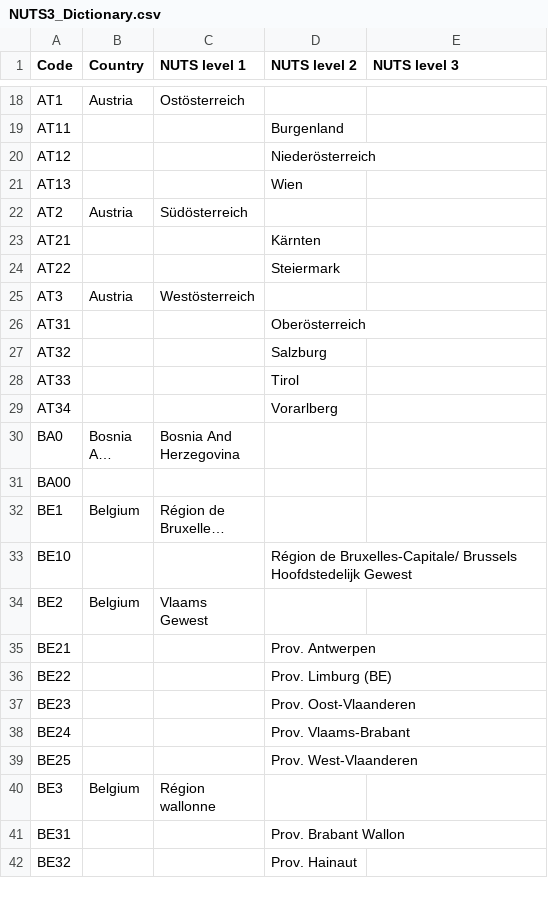
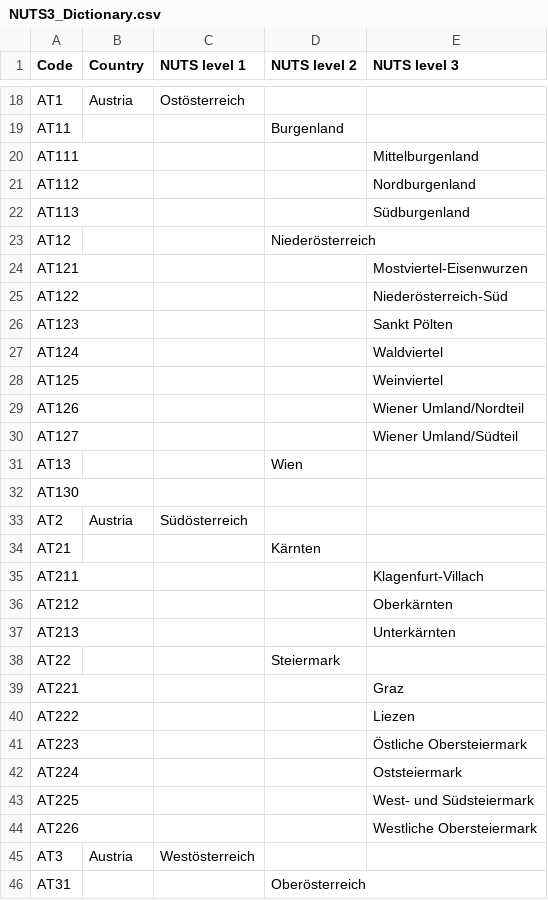
Before and after one commit to openENTRANCE/Model-linkage-Legacy, a CSV file: Region/NUTS3_Dictionary.csv, drawn as a sheet; only a part is shown, gaps mark what is left out; the shorter side is filled out with more unchanged rows; long unchanged cells end in …; the diff names each change by its address in the sheet, - before the commit and + after, or states it on an @@ line.

Commit message:
Update NUTS3_Dictionary.csv

```diff
--- a/Region/NUTS3_Dictionary.csv
+++ b/Region/NUTS3_Dictionary.csv
+row 20: AT111 |  |  |  | Mittelburgenland
+row 21: AT112 |  |  |  | Nordburgenland
+row 22: AT113 |  |  |  | Südburgenland
+row 24: AT121 |  |  |  | Mostviertel-Eisenwurzen
+row 25: AT122 |  |  |  | Niederösterreich-Süd
+row 26: AT123 |  |  |  | Sankt Pölten
+row 27: AT124 |  |  |  | Waldviertel
+row 28: AT125 |  |  |  | Weinviertel
+row 29: AT126 |  |  |  | Wiener Umland/Nordteil
+row 30: AT127 |  |  |  | Wiener Umland/Südteil
+row 32: AT130
+row 35: AT211 |  |  |  | Klagenfurt-Villach
+row 36: AT212 |  |  |  | Oberkärnten
+row 37: AT213 |  |  |  | Unterkärnten
+row 39: AT221 |  |  |  | Graz
+row 40: AT222 |  |  |  | Liezen
+row 41: AT223 |  |  |  | Östliche Obersteiermark
+row 42: AT224 |  |  |  | Oststeiermark
+row 43: AT225 |  |  |  | West- und Südsteiermark
+row 44: AT226 |  |  |  | Westliche Obersteiermark
```
